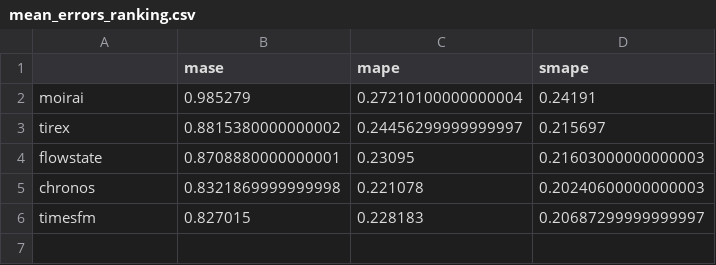
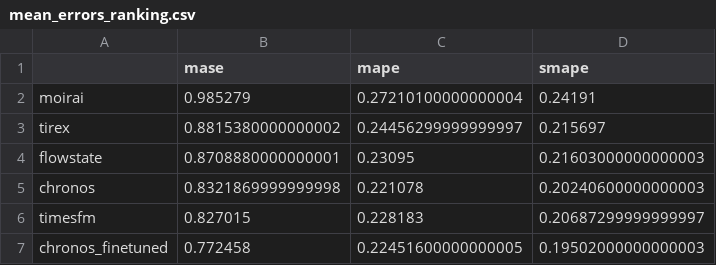
Before and after one commit to etidav/is_fashion_predictable_foundation_models, a CSV file: src/is_fashion_predictable_foundation_models/mean_errors_ranking.csv, drawn as a sheet.

Commit message:
update main_errors.ranking.csv

```diff
--- a/src/is_fashion_predictable_foundation_models/mean_errors_ranking.csv
+++ b/src/is_fashion_predictable_foundation_models/mean_errors_ranking.csv
@@ -6 +6,2 @@ chronos,0.8321869999999998,0.221078,0.20240600000000003
 timesfm,0.827015,0.228183,0.20687299999999997
+chronos_finetuned,0.772458,0.22451600000000005,0.19502000000000003
```
